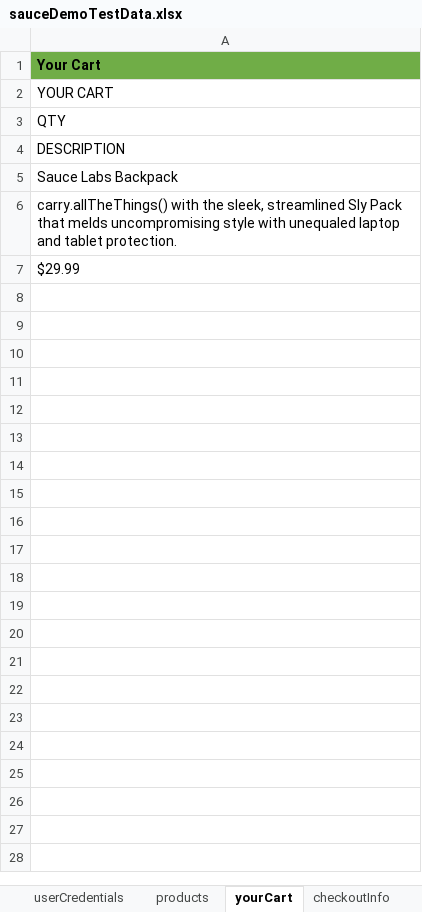
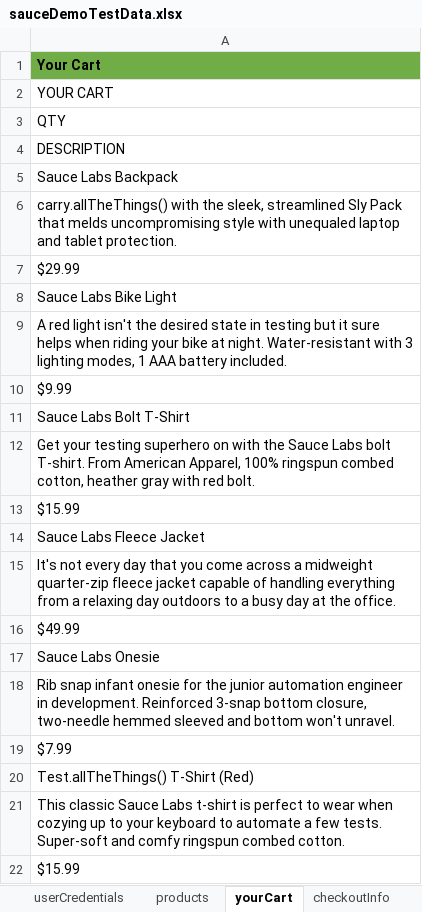
Before and after one commit to MuraliSelvarajAtmecs/SauceDemo, an Excel workbook: SauceDemo/src/main/resources/moduleOneTestData/sauceDemoTestData.xlsx, sheet yourCart, drawn as a sheet; values as stored, in another font and other column widths than the file's, no borders; the diff names each change by its address in the sheet, - before the commit and + after, or states it on an @@ line.

```diff
--- a/SauceDemo/src/main/resources/moduleOneTestData/sauceDemoTestData.xlsx (sheet yourCart)
+++ b/SauceDemo/src/main/resources/moduleOneTestData/sauceDemoTestData.xlsx (sheet yourCart)
+row 8: Sauce Labs Bike Light
+row 9: A red light isn't the desired state in testing but it sure helps when riding your bike at night. Water-resistant with 3 lighting modes, 1 AAA battery included.
+row 10: $9.99
+row 11: Sauce Labs Bolt T-Shirt
+row 12: Get your testing superhero on with the Sauce Labs bolt T-shirt. From American Apparel, 100% ringspun combed cotton, heather gray with red bolt.
+row 13: $15.99
+row 14: Sauce Labs Fleece Jacket
+row 15: It's not every day that you come across a midweight quarter-zip fleece jacket capable of handling everything from a relaxing day outdoors to a busy day at the office.
+row 16: $49.99
+row 17: Sauce Labs Onesie
+row 18: Rib snap infant onesie for the junior automation engineer in development. Reinforced 3-snap bottom closure, two-needle hemmed sleeved and bottom won't unravel.
+row 19: $7.99
+row 20: Test.allTheThings() T-Shirt (Red)
+row 21: This classic Sauce Labs t-shirt is perfect to wear when cozying up to your keyboard to automate a few tests. Super-soft and comfy ringspun combed cotton.
+row 22: $15.99
```
Also changed, not shown: sheet products, other sheet tabs, SauceDemo/target/classes/moduleOneTestData/sauceDemoTestData.xlsx, 37 other files.
